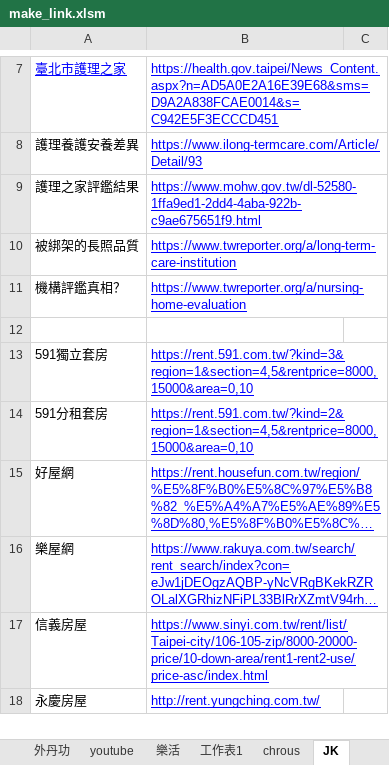
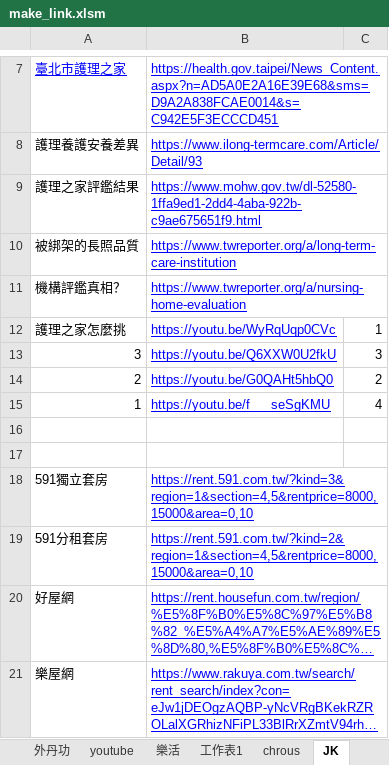
Before and after one commit to svn12/svn12.github.io, an Excel workbook: make_link.xlsm, sheet JK, drawn as a sheet; only a part is shown, gaps mark what is left out; the shorter side is filled out with more unchanged rows; long unchanged cells end in …; values as stored, in another font and other column widths than the file's, no borders; the diff names each change by its address in the sheet, - before the commit and + after, or states it on an @@ line.

```diff
--- a/make_link.xlsm (sheet JK)
+++ b/make_link.xlsm (sheet JK)
+row 12: 護理之家怎麼挑 | https://youtu.be/WyRqUqp0CVc | 1
+row 13: 3 | https://youtu.be/Q6XXW0U2fkU | 3
+row 14: 2 | https://youtu.be/G0QAHt5hbQ0 | 2
+row 15: 1 | https://youtu.be/f___seSgKMU | 4
+row 16: (empty)
```
Also changed, not shown: 1 other file.
